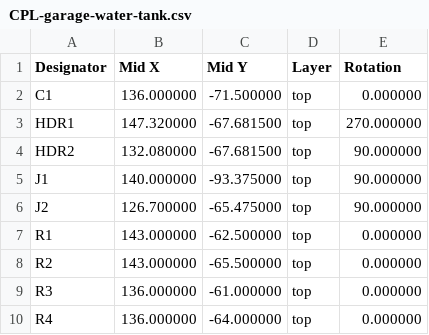
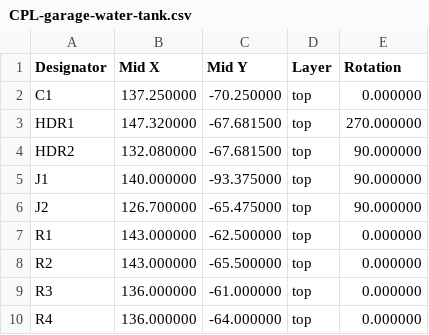
Before and after one commit to ncolomer/zigbee-devices, a CSV file: garage-water-tank/hardware/fab_export/CPL-garage-water-tank.csv, drawn as a sheet.

```diff
--- a/garage-water-tank/hardware/fab_export/CPL-garage-water-tank.csv
+++ b/garage-water-tank/hardware/fab_export/CPL-garage-water-tank.csv
@@ -1,3 +1,3 @@
 Designator,Mid X,Mid Y,Layer,Rotation
-C1,136.000000,-71.500000,top,0.000000
+C1,137.250000,-70.250000,top,0.000000
 HDR1,147.320000,-67.681500,top,270.000000
```
Also changed, not shown: 2 other files.
